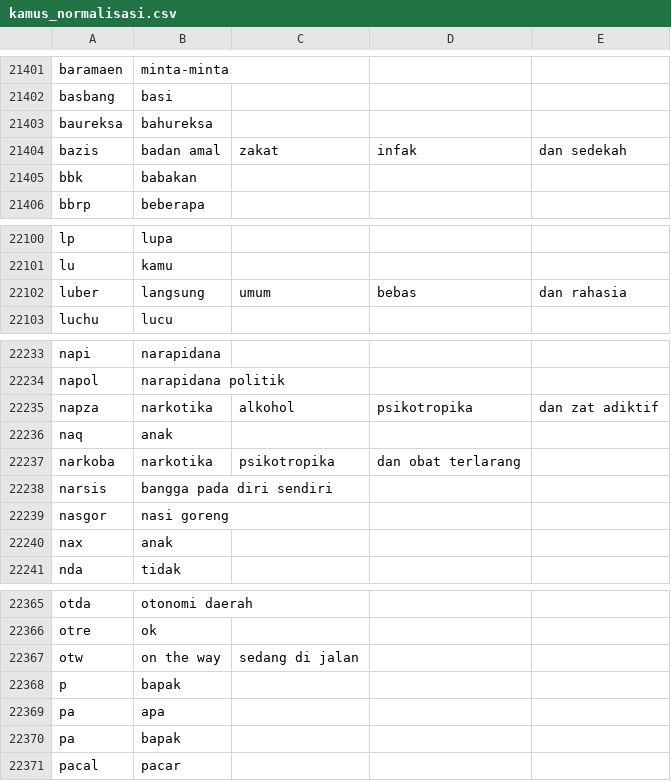
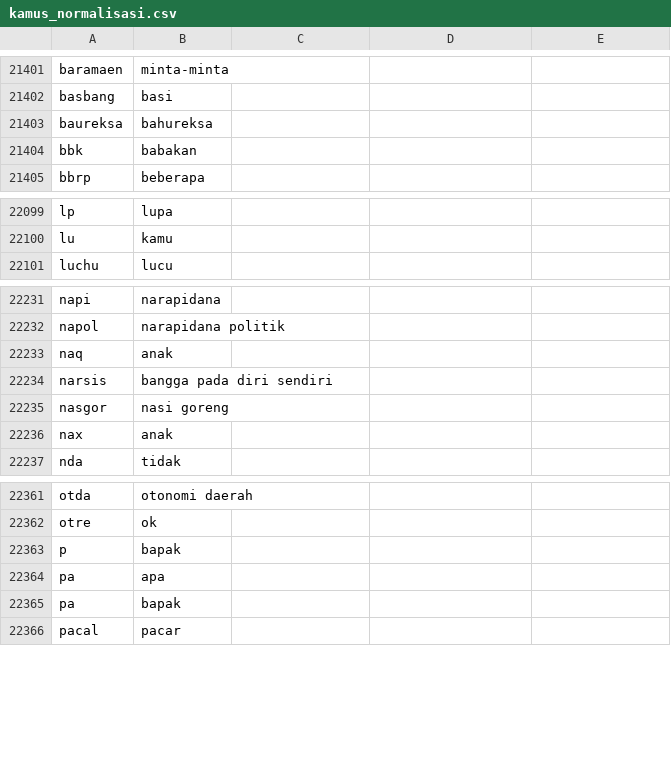
Before and after one commit to Rifyal05/amica_webservice, a CSV file: kamus_normalisasi.csv, drawn as a sheet; only a part is shown, gaps mark what is left out.

```diff
--- a/kamus_normalisasi.csv
+++ b/kamus_normalisasi.csv
@@ -21403,3 +21403,2 @@ basbang,basi
 baureksa,bahureksa
-bazis,badan amal, zakat, infak, dan sedekah
 bbk,babakan
@@ -22101,3 +22100,2 @@ lp,lupa
 lu,kamu
-luber,langsung, umum, bebas, dan rahasia
 luchu,lucu
@@ -22234,5 +22232,3 @@ napi,narapidana
 napol,narapidana politik
-napza,narkotika, alkohol, psikotropika, dan zat adiktif
 naq,anak
-narkoba,narkotika, psikotropika, dan obat terlarang
 narsis,bangga pada diri sendiri
@@ -22366,3 +22362,2 @@ otda,otonomi daerah
 otre,ok
-otw,on the way, sedang di jalan
 p,bapak
```
Also changed, not shown: 11 other files.
